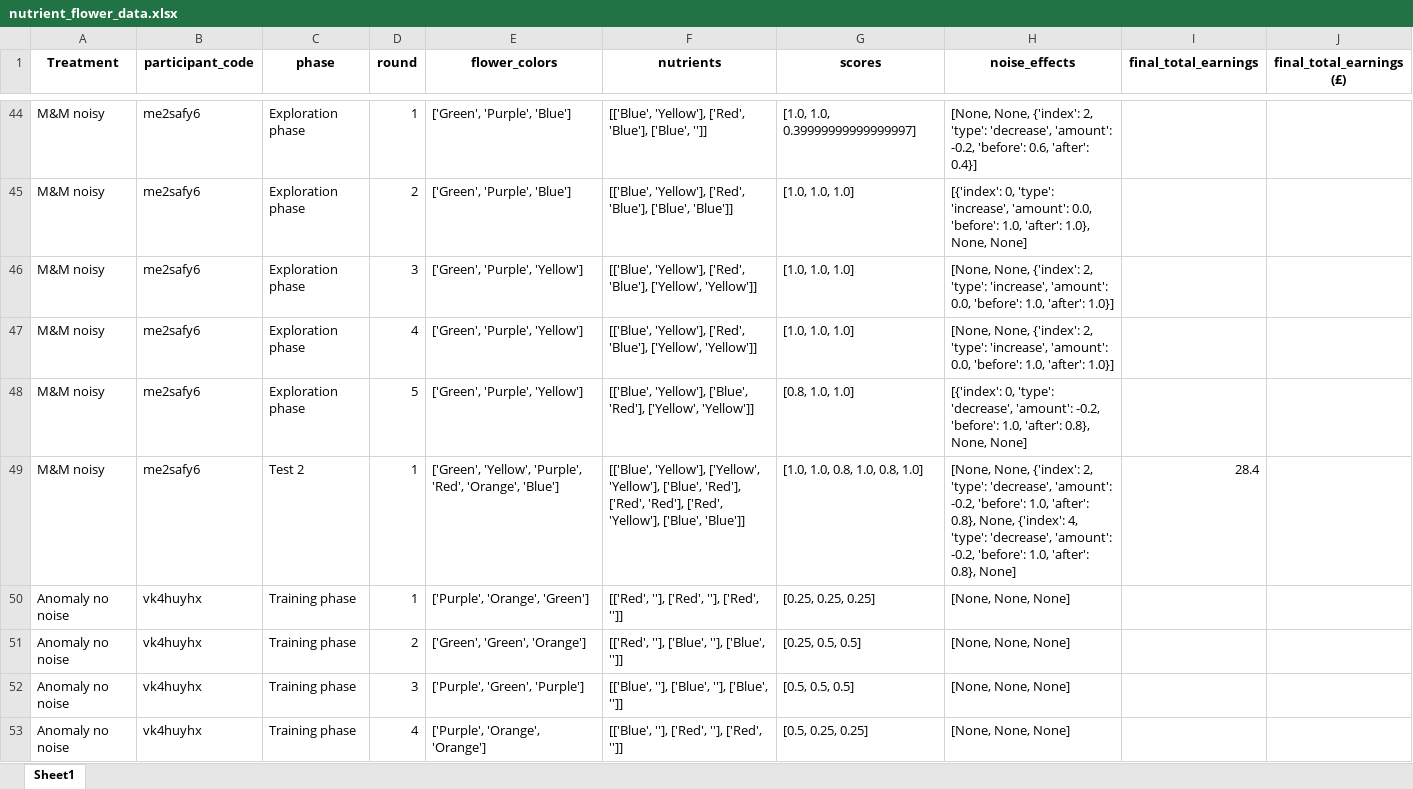
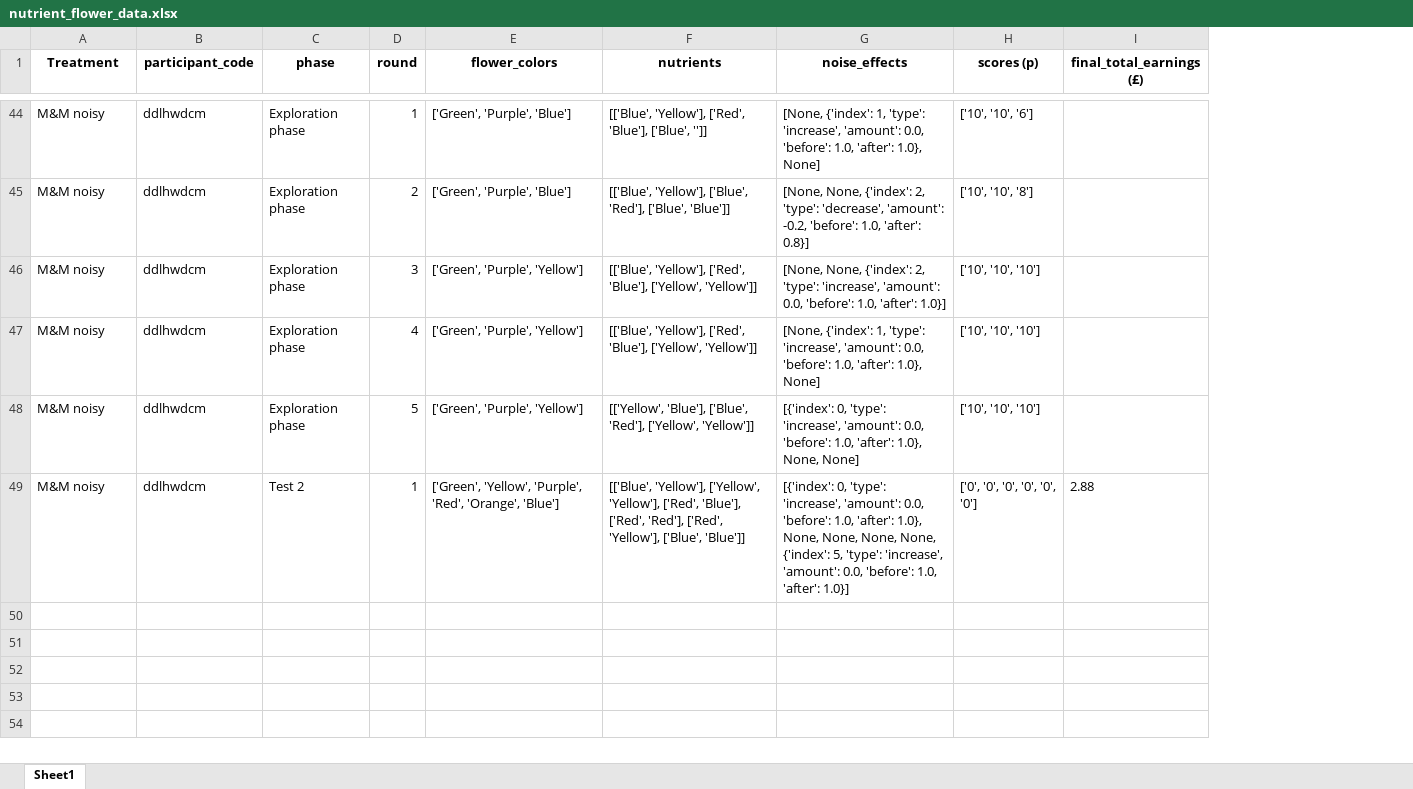
Before and after one commit to AnaAGUERRE/Paradigm-shift, an Excel workbook: nutrient_flower_data.xlsx, sheet Sheet1, drawn as a sheet; only a part is shown, gaps mark what is left out; values as stored, in another font and other column widths than the file's, no borders; removed rows and columns are numbered as before the commit, all else as after; the diff covers the shown part only; the diff names each change by its address in the sheet, - before the commit and + after, or states it on an @@ line.

Commit message:
score anotation excel improved

```diff
--- a/nutrient_flower_data.xlsx (sheet Sheet1)
+++ b/nutrient_flower_data.xlsx (sheet Sheet1)
-column G (scores), rows 44-49: [1.0, 1.0, 0.39999999999999997] | [1.0, 1.0, 1.0] | [1.0, 1.0, 1.0] | [1.0, 1.0, 1.0] | [0.8, 1.0, 1.0] | [1.0, 1.0, 0.8, 1.0, 0.8, 1.0]
-column I (final_total_earnings), row 49: 28.4
+column H (scores (p)), rows 44-49: ['10', '10', '6'] | ['10', '10', '8'] | ['10', '10', '10'] | ['10', '10', '10'] | ['10', '10', '10'] | ['0', '0', '0', '0', '0', '0']
-B44:B49 (participant_code): me2safy6
+B44:B49 (participant_code): ddlhwdcm
-G44 (noise_effects): [None, None, {'index': 2, 'type': 'decrease', 'amount': -0.2, 'before': 0.6, 'after': 0.4}]
+G44 (noise_effects): [None, {'index': 1, 'type': 'increase', 'amount': 0.0, 'before': 1.0, 'after': 1.0}, None]
-F45 (nutrients): [['Blue', 'Yellow'], ['Red', 'Blue'], ['Blue', 'Blue']]
+F45 (nutrients): [['Blue', 'Yellow'], ['Blue', 'Red'], ['Blue', 'Blue']]
-G45 (noise_effects): [{'index': 0, 'type': 'increase', 'amount': 0.0, 'before': 1.0, 'after': 1.0}, None, None]
+G45 (noise_effects): [None, None, {'index': 2, 'type': 'decrease', 'amount': -0.2, 'before': 1.0, 'after': 0.8}]
-G47 (noise_effects): [None, None, {'index': 2, 'type': 'increase', 'amount': 0.0, 'before': 1.0, 'after': 1.0}]
+G47 (noise_effects): [None, {'index': 1, 'type': 'increase', 'amount': 0.0, 'before': 1.0, 'after': 1.0}, None]
-F48 (nutrients): [['Blue', 'Yellow'], ['Blue', 'Red'],…
+F48 (nutrients): [['Yellow', 'Blue'], ['Blue', 'Red'],…
-G48 (noise_effects): …0, 'type': 'decrease', 'amount': -0.2, 'before': 1.0, 'after': 0.8}, None, None]
+G48 (noise_effects): …0, 'type': 'increase', 'amount': 0.0, 'before': 1.0, 'after': 1.0}, None, None]
-F49 (nutrients): …['Yellow', 'Yellow'], ['Blue', 'Red'], ['Red', 'Red'],…
+F49 (nutrients): …['Yellow', 'Yellow'], ['Red', 'Blue'], ['Red', 'Red'],…
-G49 (noise_effects): [None, None, {'index': 2, 'type': 'decrease', 'amount': -0.2, 'before': 1.0, 'after': 0.8}, None, {'index': 4, 'type': 'decrease', 'amount': -0.2, 'before': 1.0, 'after': 0.8}, None]
+G49 (noise_effects): [{'index': 0, 'type': 'increase', 'amount': 0.0, 'before': 1.0, 'after': 1.0}, None, None, None, None, {'index': 5, 'type': 'increase', 'amount': 0.0, 'before': 1.0, 'after': 1.0}]
-I49 (final_total_earnings (£)): (empty)
+I49 (final_total_earnings (£)): 2.88
-row 50: Anomaly no noise | vk4huyhx | Training phase | 1 | ['Purple', 'Orange', 'Green'] | [['Red', ''], ['Red', ''], ['Red', '']] | [0.25, 0.25, 0.25] | [None, None, None]
-row 51: Anomaly no noise | vk4huyhx | Training phase | 2 | ['Green', 'Green', 'Orange'] | [['Red', ''], ['Blue', ''], ['Blue', '']] | [0.25, 0.5, 0.5] | [None, None, None]
-row 52: Anomaly no noise | vk4huyhx | Training phase | 3 | ['Purple', 'Green', 'Purple'] | [['Blue', ''], ['Blue', ''], ['Blue', '']] | [0.5, 0.5, 0.5] | [None, None, None]
-row 53: Anomaly no noise | vk4huyhx | Training phase | 4 | ['Purple', 'Orange', 'Orange'] | [['Blue', ''], ['Red', ''], ['Red', '']] | [0.5, 0.25, 0.25] | [None, None, None]
```
Also changed, not shown: 12 added rows, 30 removed rows and 47 edited cells elsewhere in this sheet, 1 other file.
